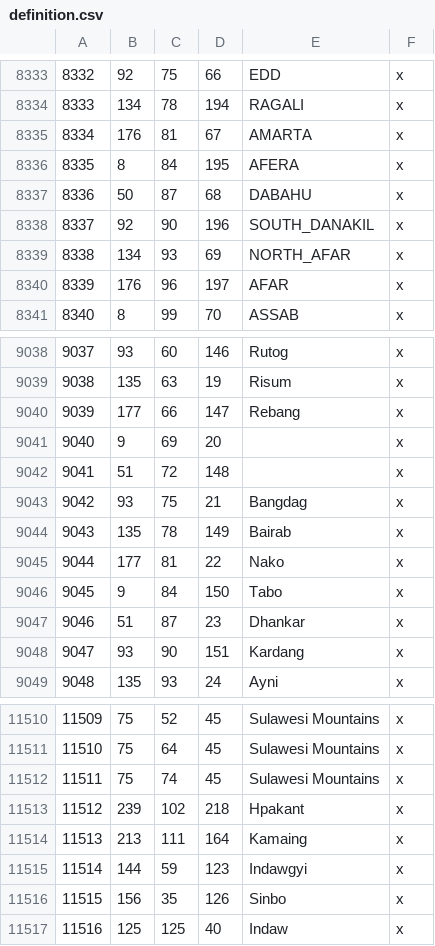
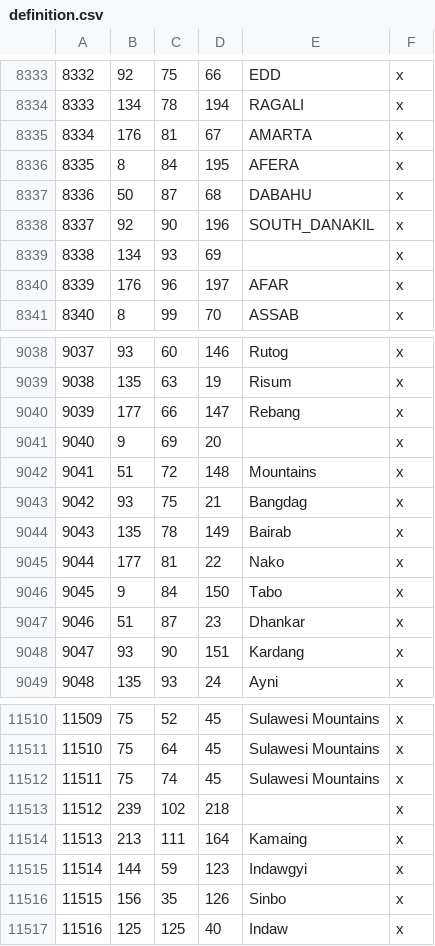
Before and after one commit to Leviathonlx/MoreBookmarks-Plus, a CSV file: BookmarksGit/map_data/definition.csv, drawn as a sheet; only a part is shown, gaps mark what is left out; the diff covers the shown part only.

```diff
--- a/BookmarksGit/map_data/definition.csv
+++ b/BookmarksGit/map_data/definition.csv
@@ -8338,3 +8338,3 @@
 8337;92;90;196;SOUTH_DANAKIL;x
-8338;134;93;69;NORTH_AFAR;x
+8338;134;93;69;;x
 8339;176;96;197;AFAR;x
@@ -9041,3 +9041,3 @@
 9040;9;69;20;;x
-9041;51;72;148;;x
+9041;51;72;148;Mountains;x
 9042;93;75;21;Bangdag;x
@@ -11512,3 +11512,3 @@
 11511;75;74;45;Sulawesi Mountains;x
-11512;239;102;218;Hpakant;x
+11512;239;102;218;;x
 11513;213;111;164;Kamaing;x
```
Also changed, not shown: 9 added rows and 14 edited cells elsewhere in this file, 35 other files.
